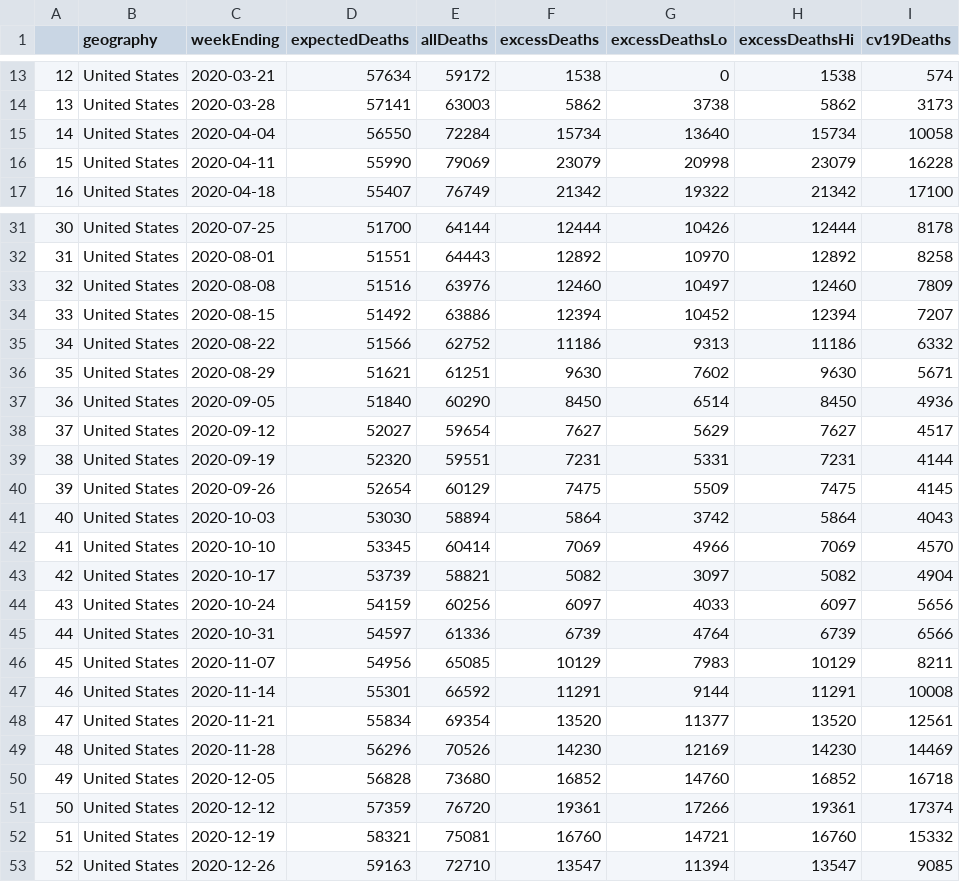
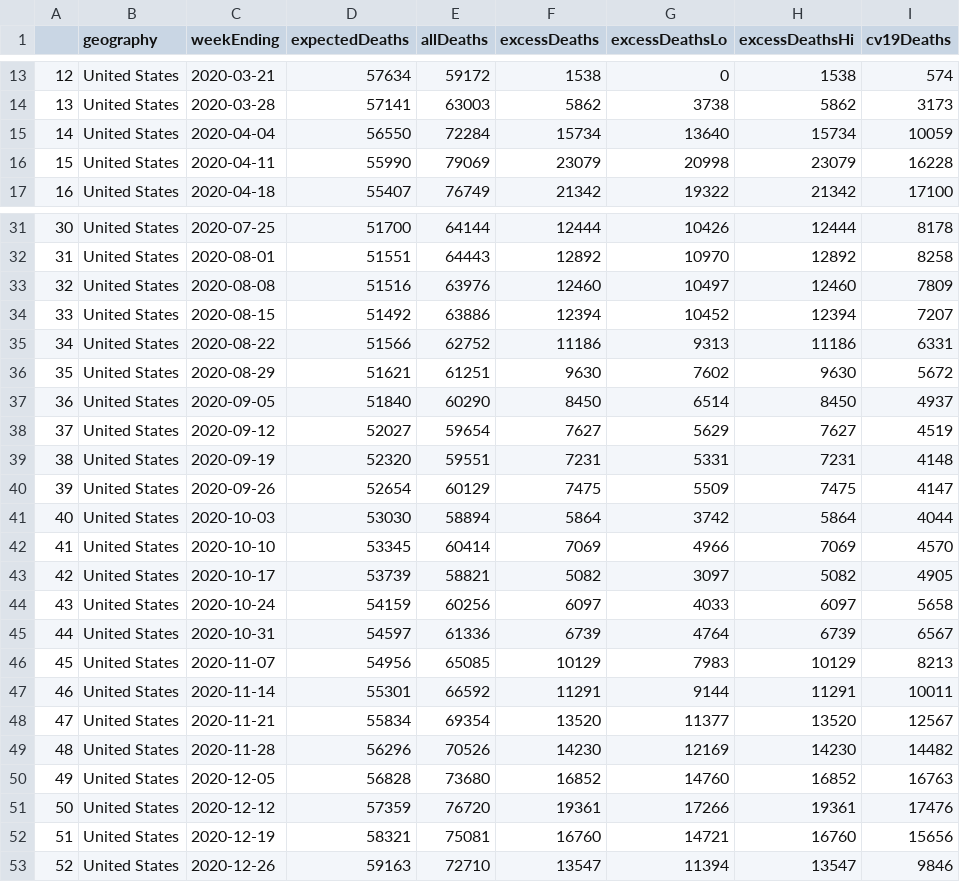
Before and after one commit to sinafala/usaDeaths, a CSV file: plot/data/deathsData2020.csv, drawn as a sheet; only a part is shown, gaps mark what is left out.

```diff
--- a/plot/data/deathsData2020.csv
+++ b/plot/data/deathsData2020.csv
@@ -14,3 +14,3 @@
 "13","United States","2020-03-28",57141,63003,5862,3738,5862,3173
-"14","United States","2020-04-04",56550,72284,15734,13640,15734,10058
+"14","United States","2020-04-04",56550,72284,15734,13640,15734,10059
 "15","United States","2020-04-11",55990,79069,23079,20998,23079,16228
@@ -34,20 +34,20 @@
 "33","United States","2020-08-15",51492,63886,12394,10452,12394,7207
-"34","United States","2020-08-22",51566,62752,11186,9313,11186,6332
-"35","United States","2020-08-29",51621,61251,9630,7602,9630,5671
-"36","United States","2020-09-05",51840,60290,8450,6514,8450,4936
-"37","United States","2020-09-12",52027,59654,7627,5629,7627,4517
-"38","United States","2020-09-19",52320,59551,7231,5331,7231,4144
-"39","United States","2020-09-26",52654,60129,7475,5509,7475,4145
-"40","United States","2020-10-03",53030,58894,5864,3742,5864,4043
+"34","United States","2020-08-22",51566,62752,11186,9313,11186,6331
+"35","United States","2020-08-29",51621,61251,9630,7602,9630,5672
+"36","United States","2020-09-05",51840,60290,8450,6514,8450,4937
+"37","United States","2020-09-12",52027,59654,7627,5629,7627,4519
+"38","United States","2020-09-19",52320,59551,7231,5331,7231,4148
+"39","United States","2020-09-26",52654,60129,7475,5509,7475,4147
+"40","United States","2020-10-03",53030,58894,5864,3742,5864,4044
 "41","United States","2020-10-10",53345,60414,7069,4966,7069,4570
-"42","United States","2020-10-17",53739,58821,5082,3097,5082,4904
-"43","United States","2020-10-24",54159,60256,6097,4033,6097,5656
-"44","United States","2020-10-31",54597,61336,6739,4764,6739,6566
-"45","United States","2020-11-07",54956,65085,10129,7983,10129,8211
-"46","United States","2020-11-14",55301,66592,11291,9144,11291,10008
-"47","United States","2020-11-21",55834,69354,13520,11377,13520,12561
-"48","United States","2020-11-28",56296,70526,14230,12169,14230,14469
-"49","United States","2020-12-05",56828,73680,16852,14760,16852,16718
-"50","United States","2020-12-12",57359,76720,19361,17266,19361,17374
-"51","United States","2020-12-19",58321,75081,16760,14721,16760,15332
-"52","United States","2020-12-26",59163,72710,13547,11394,13547,9085
+"42","United States","2020-10-17",53739,58821,5082,3097,5082,4905
+"43","United States","2020-10-24",54159,60256,6097,4033,6097,5658
+"44","United States","2020-10-31",54597,61336,6739,4764,6739,6567
+"45","United States","2020-11-07",54956,65085,10129,7983,10129,8213
+"46","United States","2020-11-14",55301,66592,11291,9144,11291,10011
+"47","United States","2020-11-21",55834,69354,13520,11377,13520,12567
+"48","United States","2020-11-28",56296,70526,14230,12169,14230,14482
+"49","United States","2020-12-05",56828,73680,16852,14760,16852,16763
+"50","United States","2020-12-12",57359,76720,19361,17266,19361,17476
+"51","United States","2020-12-19",58321,75081,16760,14721,16760,15656
+"52","United States","2020-12-26",59163,72710,13547,11394,13547,9846
```
Also changed, not shown: plot/data/cv19Deaths.csv, 3 other files.
